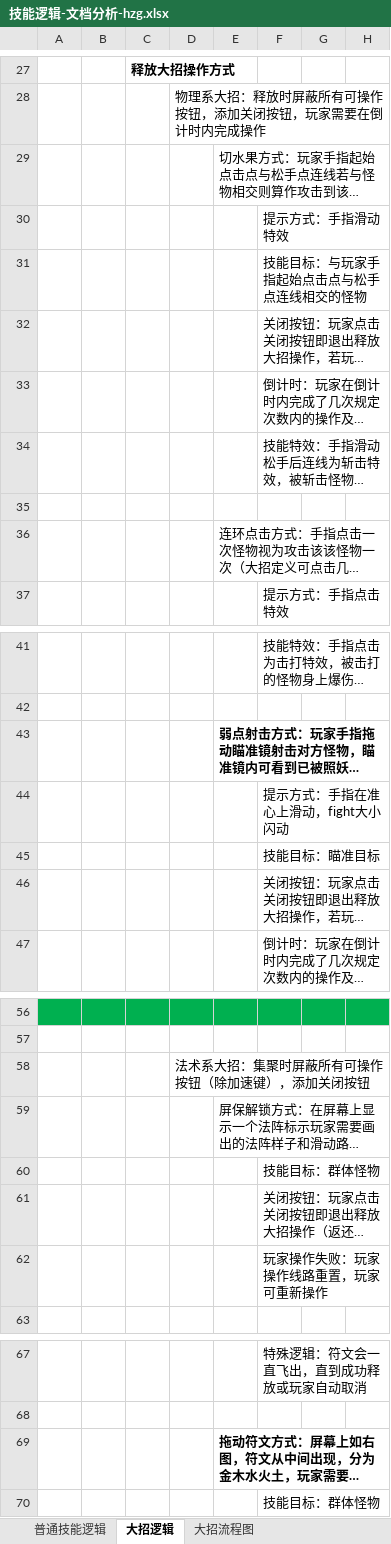
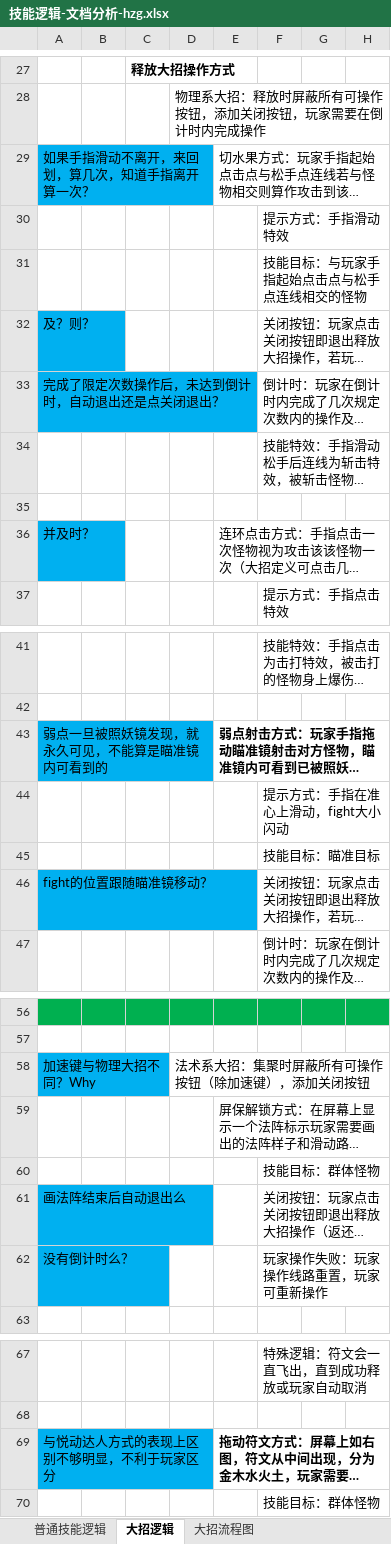
Before and after one commit to CHINA-LOONG/CurrentProject, an Excel workbook: qa/02.文档分析/技能逻辑/技能逻辑-文档分析-hzg.xlsx, sheet 大招逻辑, drawn as a sheet; only a part is shown, gaps mark what is left out; long unchanged cells end in …; values as stored, in another font and other column widths than the file's, no borders; charts and pictures not drawn; the diff covers the shown part only; the diff names each change by its address in the sheet, - before the commit and + after, or states it on an @@ line.

```diff
--- a/qa/02.文档分析/技能逻辑/技能逻辑-文档分析-hzg.xlsx (sheet 大招逻辑)
+++ b/qa/02.文档分析/技能逻辑/技能逻辑-文档分析-hzg.xlsx (sheet 大招逻辑)
-A29: (empty)
+A29: 如果手指滑动不离开，来回划，算几次，知道手指离开算一次？
-A29 fill: none
+A29 fill: #00B0F0
-A32: (empty)
+A32: 及？则？
-A32:A33 fill: none
+A32:A33 fill: #00B0F0
-A33: (empty)
+A33: 完成了限定次数操作后，未达到倒计时，自动退出还是点关闭退出？
-A36: (empty)
+A36: 并及时？
-A36 fill: none
+A36 fill: #00B0F0
-A43: (empty)
+A43: 弱点一旦被照妖镜发现，就永久可见，不能算是瞄准镜内可看到的
-A43 fill: none
+A43 fill: #00B0F0
-A46: (empty)
+A46: fight的位置跟随瞄准镜移动？
-A46 fill: none
+A46 fill: #00B0F0
-A58: (empty)
+A58: 加速键与物理大招不同？Why
-A58 fill: none
+A58 fill: #00B0F0
-A61: (empty)
+A61: 画法阵结束后自动退出么
-A61:A62 fill: none
+A61:A62 fill: #00B0F0
-A62: (empty)
+A62: 没有倒计时么？
-A69: (empty)
+A69: 与悦动达人方式的表现上区别不够明显，不利于玩家区分
-A69 fill: none
+A69 fill: #00B0F0
```
Also changed, not shown: 1 edited cell and cell formats elsewhere in this sheet, sheet 大招流程图, charts or pictures, gd/Demo/Demo副本设计.xlsx, 7 other files.
